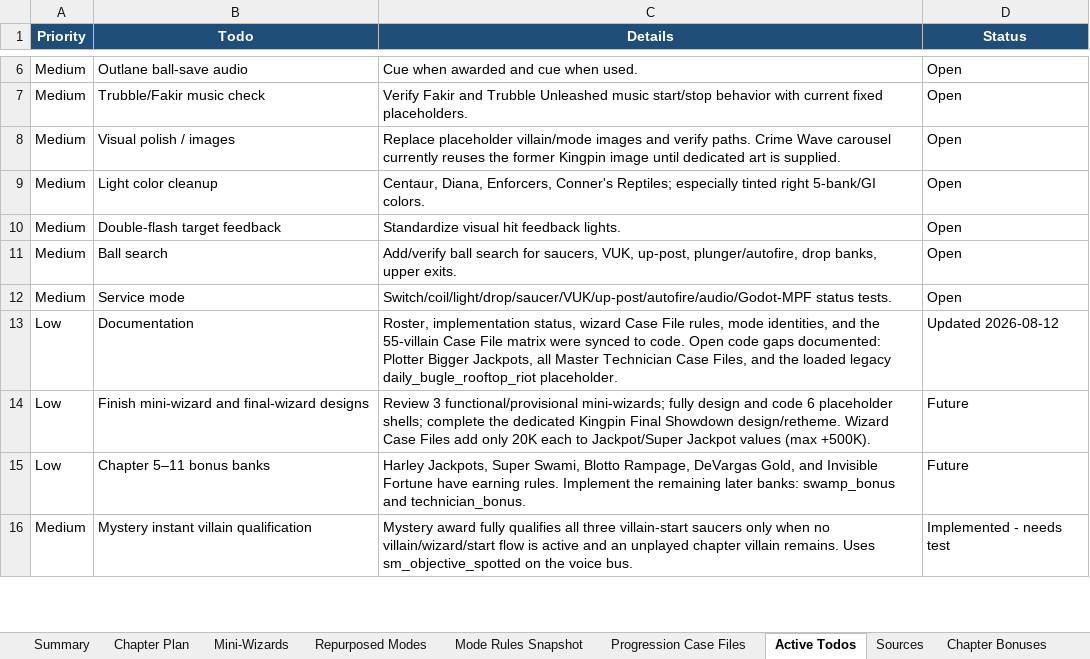
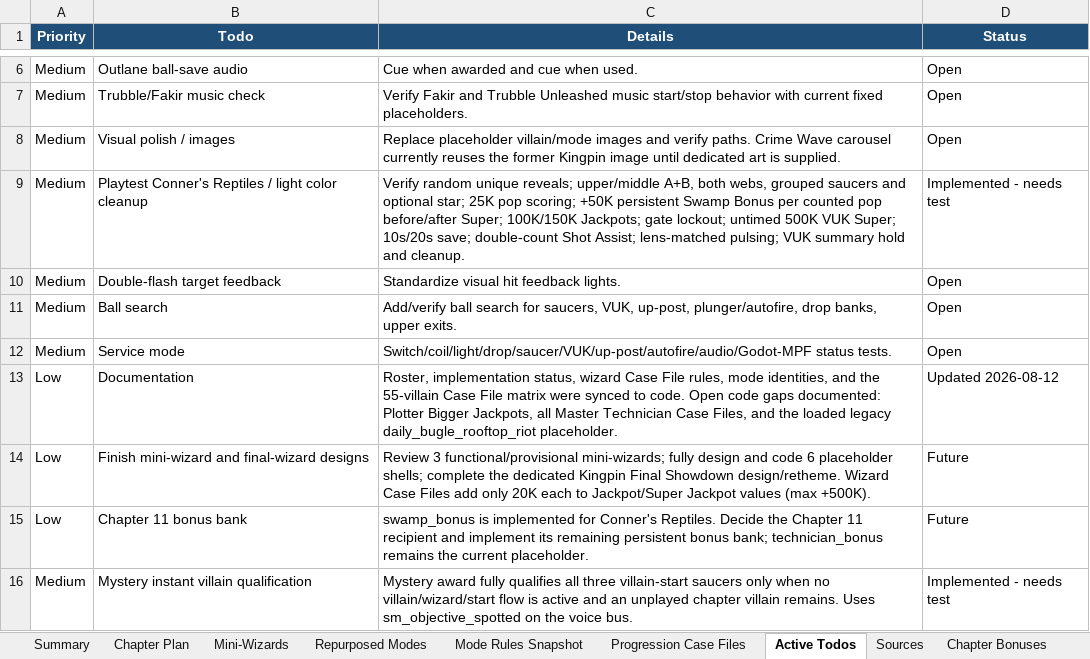
Before and after one commit to MarkInc666/AmazingSpiderMan67, an Excel workbook: docs/spiderman_1967_50_villain_chapter_plan.xlsx, sheet Active Todos, drawn as a sheet; only a part is shown, gaps mark what is left out; values as stored, in another font and other column widths than the file's, no borders; removed rows and columns are numbered as before the commit, all else as after; the diff names each change by its address in the sheet, - before the commit and + after, or states it on an @@ line.

Commit message:
reptiles and case file sfx

```diff
--- a/docs/spiderman_1967_50_villain_chapter_plan.xlsx (sheet Active Todos)
+++ b/docs/spiderman_1967_50_villain_chapter_plan.xlsx (sheet Active Todos)
-row 9: Medium | Light color cleanup | Centaur, Diana, Enforcers, Conner's Reptiles; especially tinted right 5-bank/GI colors. | Open
+row 9: Medium | Playtest Conner's Reptiles / light color cleanup | Verify random unique reveals; upper/middle A+B, both webs, grouped saucers and optional star; 25K pop scoring; +50K persistent Swamp Bonus per counted pop before/after Super; 100K/150K Jackpots; gate lockout; untimed 500K VUK Super; 10s/20s save; double-count Shot Assist; lens-matched pulsing; VUK summary hold and cleanup. | Implemented - needs test
-B15 (Todo): Chapter 5–11 bonus banks
+B15 (Todo): Chapter 11 bonus bank
-C15 (Details): Harley Jackpots, Super Swami, Blotto Rampage, DeVargas Gold, and Invisible Fortune have earning rules. Implement the remaining later banks: swamp_bonus and technician_bonus.
+C15 (Details): swamp_bonus is implemented for Conner's Reptiles. Decide the Chapter 11 recipient and implement its remaining persistent bonus bank; technician_bonus remains the current placeholder.
```
Also changed, not shown: sheet Mode Balance, sheet Mode Rules Snapshot, sheet Chapter Bonuses, sheet Chapter Plan, sheet Repurposed Modes, 7 other files.
